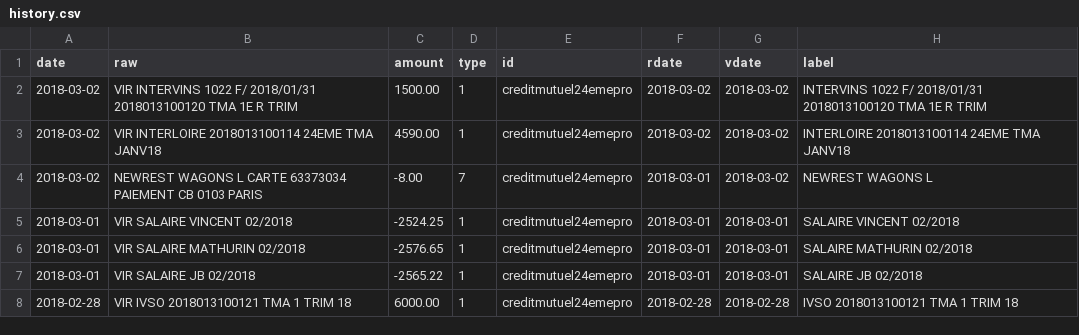
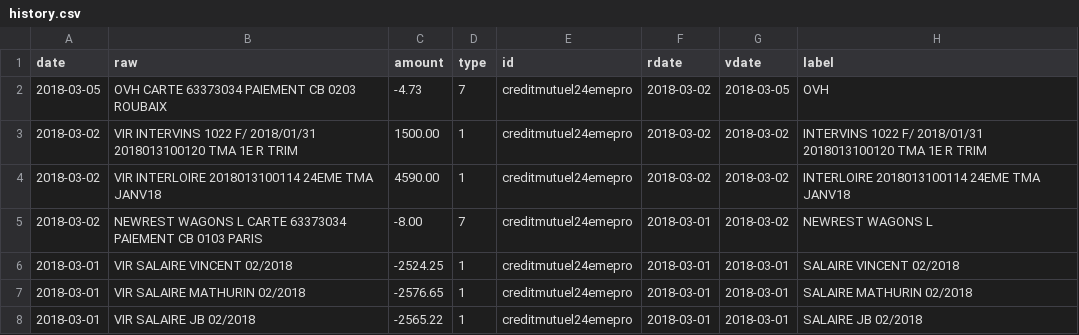
Before and after one commit to 24eme/banque, a CSV file: data/history.csv, drawn as a sheet; only a part is shown; the shorter side is filled out with more unchanged rows; the diff names each change by its address in the sheet, - before the commit and + after, or states it on an @@ line.

Commit message:
Mise à jour des opérations

```diff
--- a/data/history.csv
+++ b/data/history.csv
+row 2: 2018-03-05 | OVH CARTE 63373034 PAIEMENT CB 0203 ROUBAIX | -4.73 | 7 | creditmutuel24emepro | 2018-03-02 | 2018-03-05 | OVH
```
